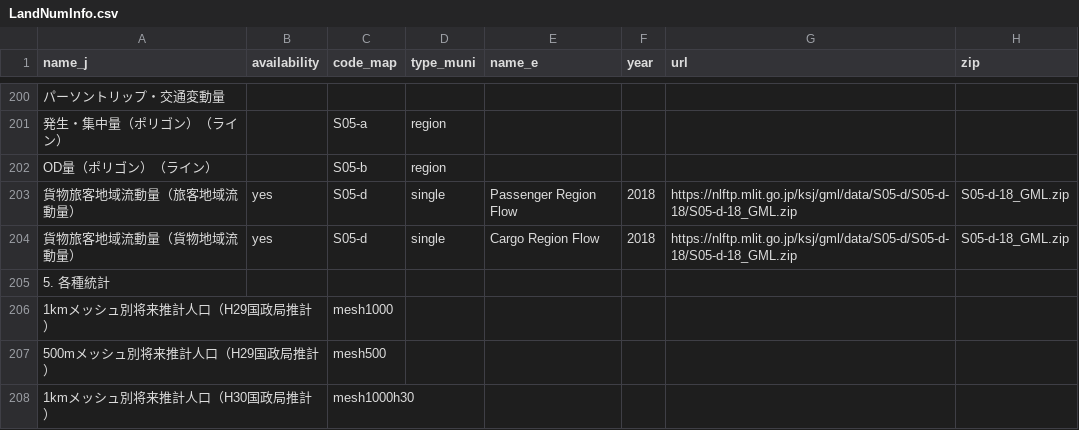
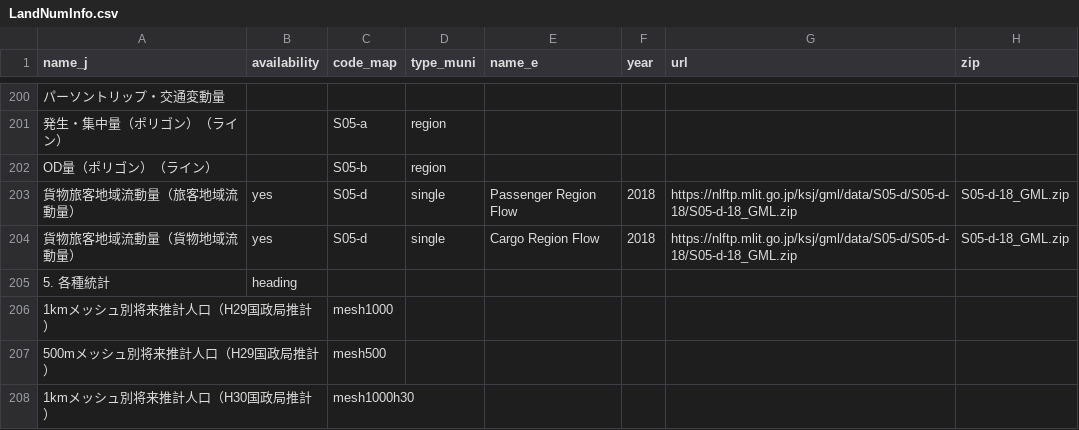
Before and after one commit to babayoshihiko/jpdata, a CSV file: csv/LandNumInfo.csv, drawn as a sheet; only a part is shown, gaps mark what is left out; the diff covers the shown part only; the diff names each change by its address in the sheet, - before the commit and + after, or states it on an @@ line.

Commit message:
heading colour

```diff
--- a/csv/LandNumInfo.csv
+++ b/csv/LandNumInfo.csv
-B205 (availability): (empty)
+B205 (availability): heading
```
Also changed, not shown: 15 edited cells elsewhere in this file, 1 other file.
